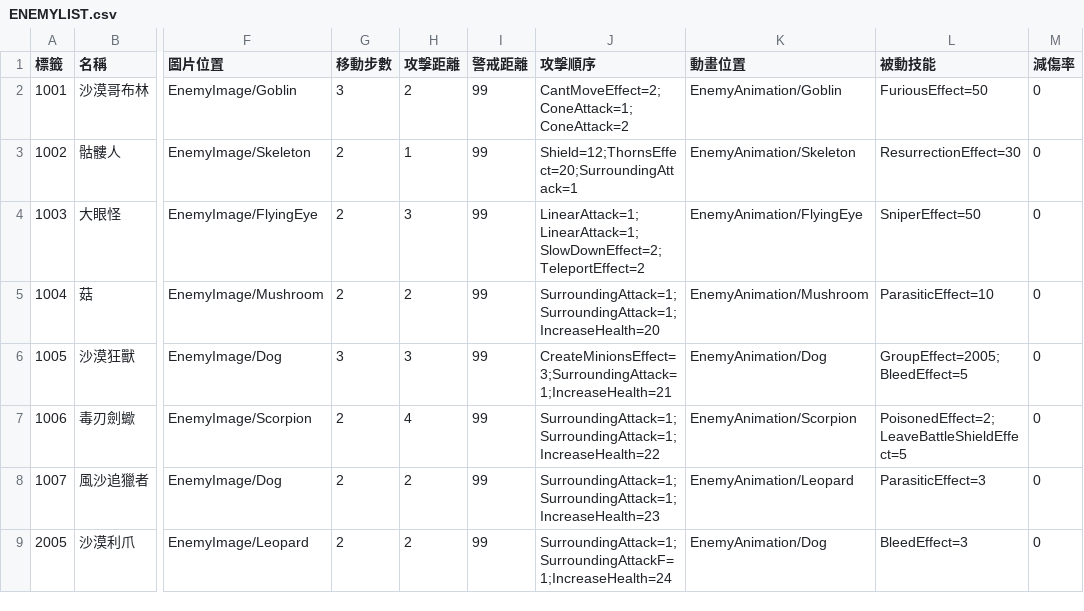
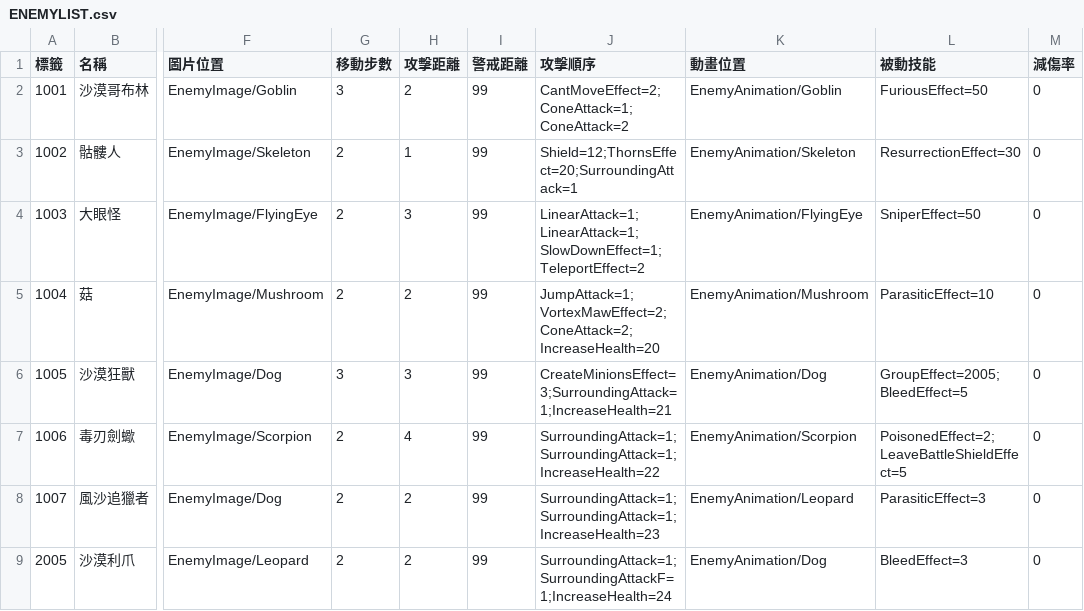
Before and after one commit to yucheng0210/Card, a CSV file: Assets/StreamingAssets/ENEMYLIST.csv, drawn as a sheet; only a part is shown, gaps mark what is left out; the diff names each change by its address in the sheet, - before the commit and + after, or states it on an @@ line.

```diff
--- a/Assets/StreamingAssets/ENEMYLIST.csv
+++ b/Assets/StreamingAssets/ENEMYLIST.csv
-J4 (攻擊順序): LinearAttack=1;LinearAttack=1;SlowDownEffect=2;TeleportEffect=2
+J4 (攻擊順序): LinearAttack=1;LinearAttack=1;SlowDownEffect=1;TeleportEffect=2
-J5 (攻擊順序): SurroundingAttack=1;SurroundingAttack=1;IncreaseHealth=20
+J5 (攻擊順序): JumpAttack=1;VortexMawEffect=2;ConeAttack=2;IncreaseHealth=20
```
Also changed, not shown: Assets/StreamingAssets/LEVELTYPELIST.csv, 36 other files.
